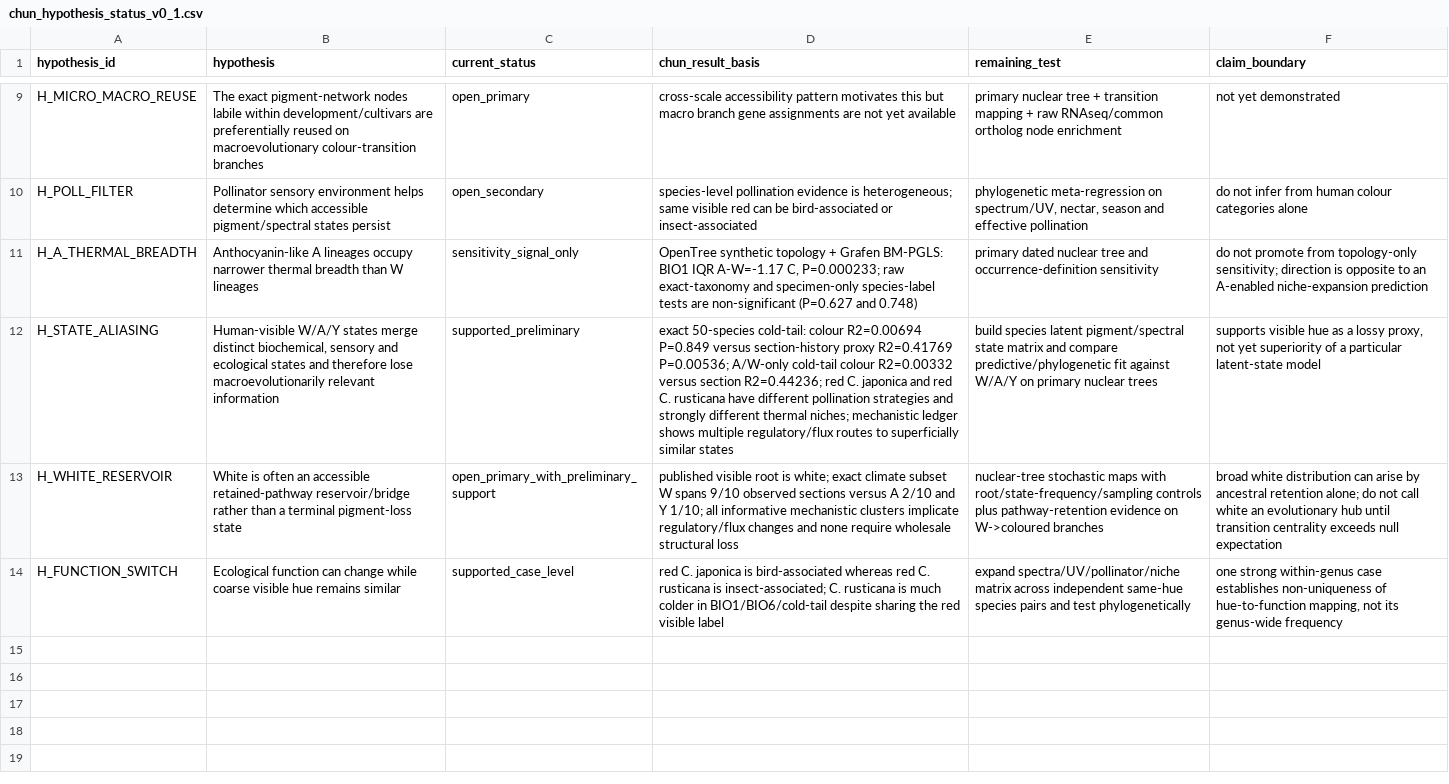
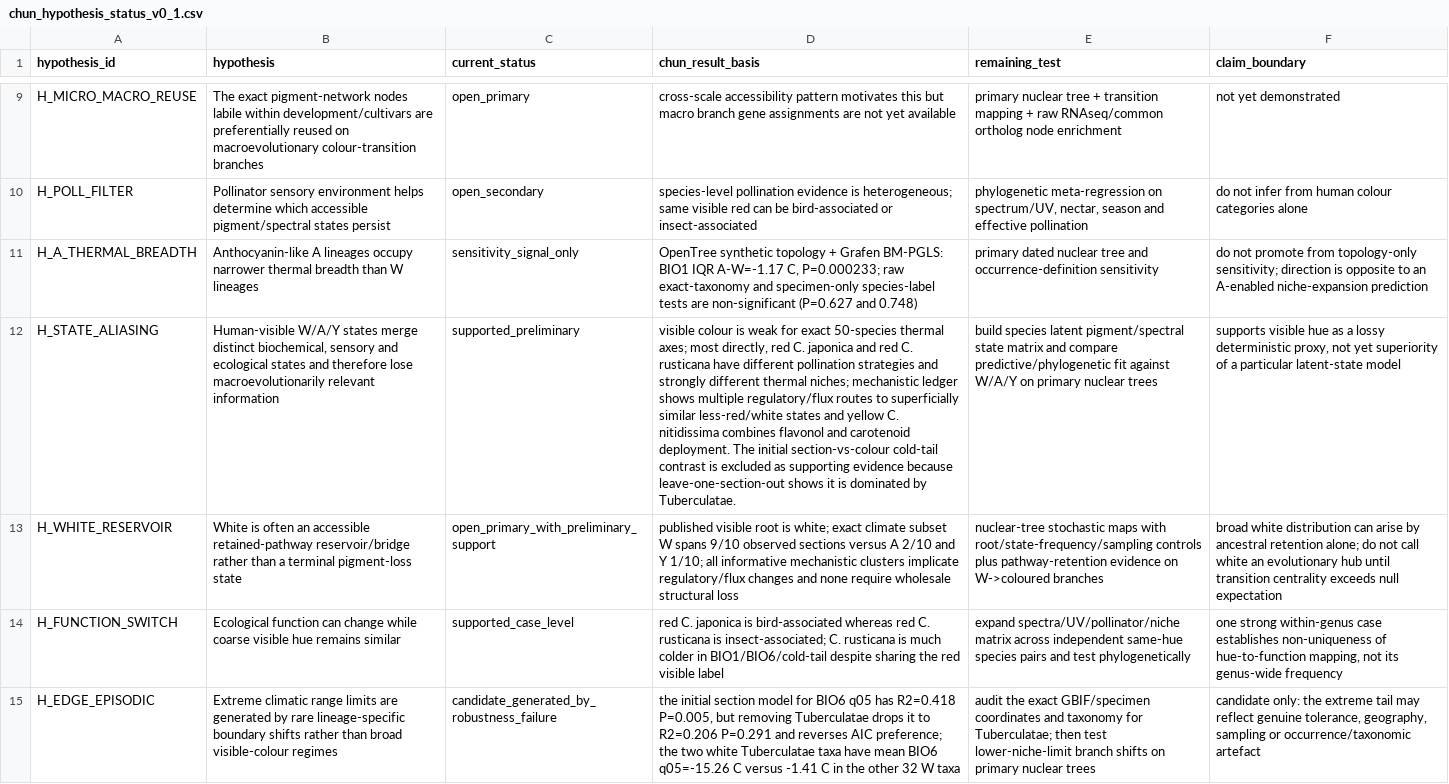
Before and after one commit to zuizui0223/chun, a CSV file: data/chun_hypothesis_status_v0_1.csv, drawn as a sheet; only a part is shown, gaps mark what is left out; the diff names each change by its address in the sheet, - before the commit and + after, or states it on an @@ line.

Commit message:
Correct state-aliasing basis after cold-tail robustness audit

```diff
--- a/data/chun_hypothesis_status_v0_1.csv
+++ b/data/chun_hypothesis_status_v0_1.csv
-D12 (chun_result_basis): exact 50-species cold-tail: colour R2=0.00694 P=0.849 versus section-history proxy R2=0.41769 P=0.00536; A/W-only cold-tail colour R2=0.00332 versus section R2=0.44236; red C. japonica and red C. rusticana have different pollination strategies and strongly different thermal niches; mechanistic ledger shows multiple regulatory/flux routes to superficially similar states
+D12 (chun_result_basis): visible colour is weak for exact 50-species thermal axes; most directly, red C. japonica and red C. rusticana have different pollination strategies and strongly different thermal niches; mechanistic ledger shows multiple regulatory/flux routes to superficially similar less-red/white states and yellow C. nitidissima combines flavonol and carotenoid deployment. The initial section-vs-colour cold-tail contrast is excluded as supporting evidence because leave-one-section-out shows it is dominated by Tuberculatae.
-F12 (claim_boundary): …a lossy proxy, not…
+F12 (claim_boundary): …a lossy deterministic proxy, not…
+row 15: H_EDGE_EPISODIC | Extreme climatic range limits are generated by rare lineage-specific boundary shifts rather than broad visible-colour regimes | candidate_generated_by_robustness_failure | the initial section model for BIO6 q05 has R2=0.418 P=0.005, but removing Tuberculatae drops it to R2=0.206 P=0.291 and reverses AIC preference; the two white Tuberculatae taxa have mean BIO6 q05=-15.26 C versus -1.41 C in the other 32 W taxa | audit the exact GBIF/specimen coordinates and taxonomy for Tuberculatae; then test lower-niche-limit branch shifts on primary nuclear trees | candidate only: the extreme tail may reflect genuine tolerance, geography, sampling or occurrence/taxonomic artefact
```
